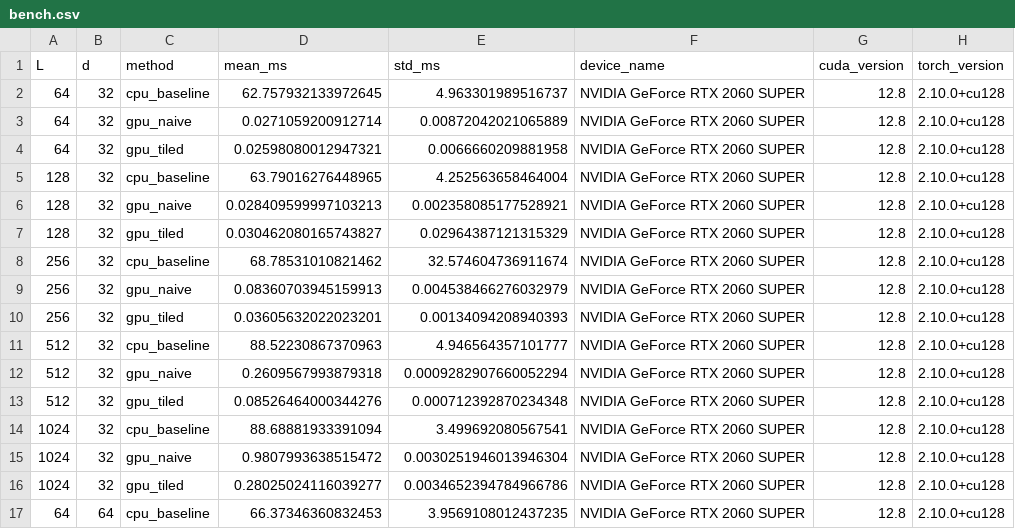
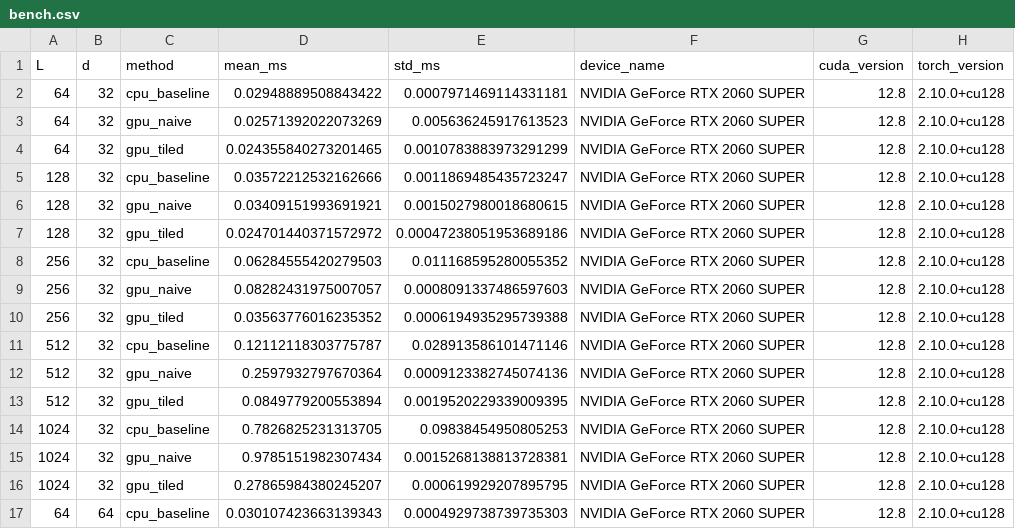
Before and after one commit to myr321/GPU-accelerated-Attention, a CSV file: results/bench.csv, drawn as a sheet; only a part is shown; the diff covers the shown part only.

```diff
--- a/results/bench.csv
+++ b/results/bench.csv
@@ -1,17 +1,17 @@
 L,d,method,mean_ms,std_ms,device_name,cuda_version,torch_version
-64,32,cpu_baseline,62.757932133972645,4.963301989516737,NVIDIA GeForce RTX 2060 SUPER,12.8,2.10.0+cu128
-64,32,gpu_naive,0.0271059200912714,0.00872042021065889,NVIDIA GeForce RTX 2060 SUPER,12.8,2.10.0+cu128
-64,32,gpu_tiled,0.02598080012947321,0.0066660209881958,NVIDIA GeForce RTX 2060 SUPER,12.8,2.10.0+cu128
-128,32,cpu_baseline,63.79016276448965,4.252563658464004,NVIDIA GeForce RTX 2060 SUPER,12.8,2.10.0+cu128
-128,32,gpu_naive,0.028409599997103213,0.002358085177528921,NVIDIA GeForce RTX 2060 SUPER,12.8,2.10.0+cu128
-128,32,gpu_tiled,0.030462080165743827,0.02964387121315329,NVIDIA GeForce RTX 2060 SUPER,12.8,2.10.0+cu128
-256,32,cpu_baseline,68.78531010821462,32.574604736911674,NVIDIA GeForce RTX 2060 SUPER,12.8,2.10.0+cu128
-256,32,gpu_naive,0.08360703945159913,0.004538466276032979,NVIDIA GeForce RTX 2060 SUPER,12.8,2.10.0+cu128
-256,32,gpu_tiled,0.03605632022023201,0.00134094208940393,NVIDIA GeForce RTX 2060 SUPER,12.8,2.10.0+cu128
-512,32,cpu_baseline,88.52230867370963,4.946564357101777,NVIDIA GeForce RTX 2060 SUPER,12.8,2.10.0+cu128
-512,32,gpu_naive,0.2609567993879318,0.0009282907660052294,NVIDIA GeForce RTX 2060 SUPER,12.8,2.10.0+cu128
-512,32,gpu_tiled,0.08526464000344276,0.000712392870234348,NVIDIA GeForce RTX 2060 SUPER,12.8,2.10.0+cu128
-1024,32,cpu_baseline,88.68881933391094,3.499692080567541,NVIDIA GeForce RTX 2060 SUPER,12.8,2.10.0+cu128
-1024,32,gpu_naive,0.9807993638515472,0.0030251946013946304,NVIDIA GeForce RTX 2060 SUPER,12.8,2.10.0+cu128
-1024,32,gpu_tiled,0.28025024116039277,0.0034652394784966786,NVIDIA GeForce RTX 2060 SUPER,12.8,2.10.0+cu128
-64,64,cpu_baseline,66.37346360832453,3.9569108012437235,NVIDIA GeForce RTX 2060 SUPER,12.8,2.10.0+cu128
+64,32,cpu_baseline,0.02948889508843422,0.0007971469114331181,NVIDIA GeForce RTX 2060 SUPER,12.8,2.10.0+cu128
+64,32,gpu_naive,0.02571392022073269,0.005636245917613523,NVIDIA GeForce RTX 2060 SUPER,12.8,2.10.0+cu128
+64,32,gpu_tiled,0.024355840273201465,0.0010783883973291299,NVIDIA GeForce RTX 2060 SUPER,12.8,2.10.0+cu128
+128,32,cpu_baseline,0.03572212532162666,0.0011869485435723247,NVIDIA GeForce RTX 2060 SUPER,12.8,2.10.0+cu128
+128,32,gpu_naive,0.03409151993691921,0.0015027980018680615,NVIDIA GeForce RTX 2060 SUPER,12.8,2.10.0+cu128
+128,32,gpu_tiled,0.024701440371572972,0.00047238051953689186,NVIDIA GeForce RTX 2060 SUPER,12.8,2.10.0+cu128
+256,32,cpu_baseline,0.06284555420279503,0.011168595280055352,NVIDIA GeForce RTX 2060 SUPER,12.8,2.10.0+cu128
+256,32,gpu_naive,0.08282431975007057,0.0008091337486597603,NVIDIA GeForce RTX 2060 SUPER,12.8,2.10.0+cu128
+256,32,gpu_tiled,0.03563776016235352,0.0006194935295739388,NVIDIA GeForce RTX 2060 SUPER,12.8,2.10.0+cu128
+512,32,cpu_baseline,0.12112118303775787,0.028913586101471146,NVIDIA GeForce RTX 2060 SUPER,12.8,2.10.0+cu128
+512,32,gpu_naive,0.2597932797670364,0.0009123382745074136,NVIDIA GeForce RTX 2060 SUPER,12.8,2.10.0+cu128
+512,32,gpu_tiled,0.0849779200553894,0.0019520229339009395,NVIDIA GeForce RTX 2060 SUPER,12.8,2.10.0+cu128
+1024,32,cpu_baseline,0.7826825231313705,0.09838454950805253,NVIDIA GeForce RTX 2060 SUPER,12.8,2.10.0+cu128
+1024,32,gpu_naive,0.9785151982307434,0.0015268138813728381,NVIDIA GeForce RTX 2060 SUPER,12.8,2.10.0+cu128
+1024,32,gpu_tiled,0.27865984380245207,0.000619929207895795,NVIDIA GeForce RTX 2060 SUPER,12.8,2.10.0+cu128
+64,64,cpu_baseline,0.030107423663139343,0.0004929738739735303,NVIDIA GeForce RTX 2060 SUPER,12.8,2.10.0+cu128
```
Also changed, not shown: 88 edited cells elsewhere in this file, 3 other files.
